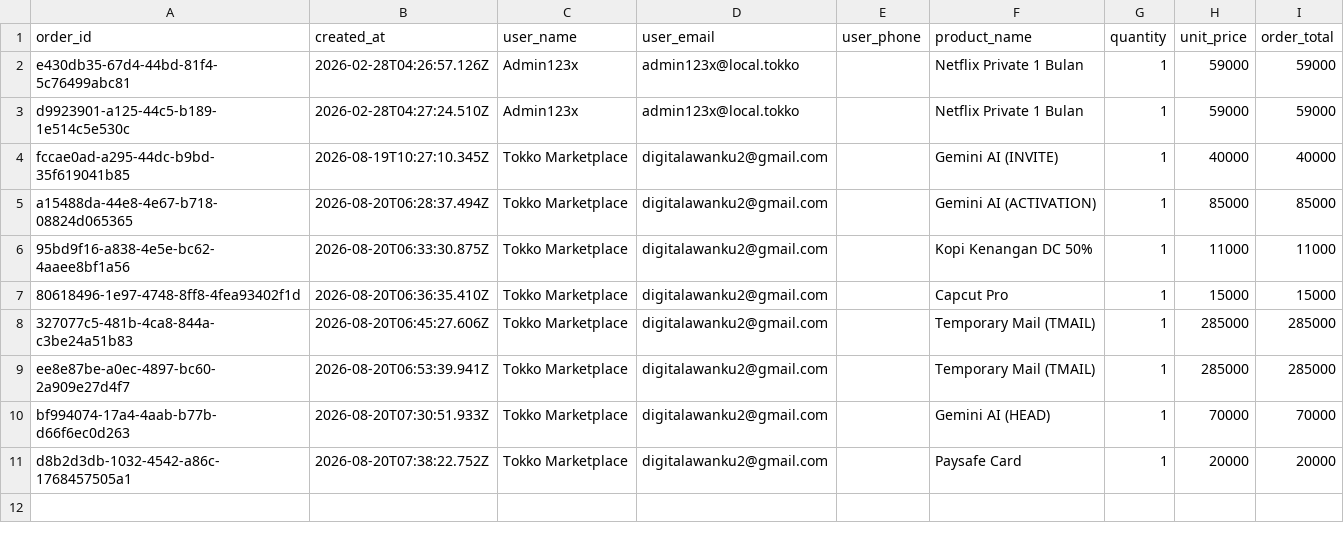
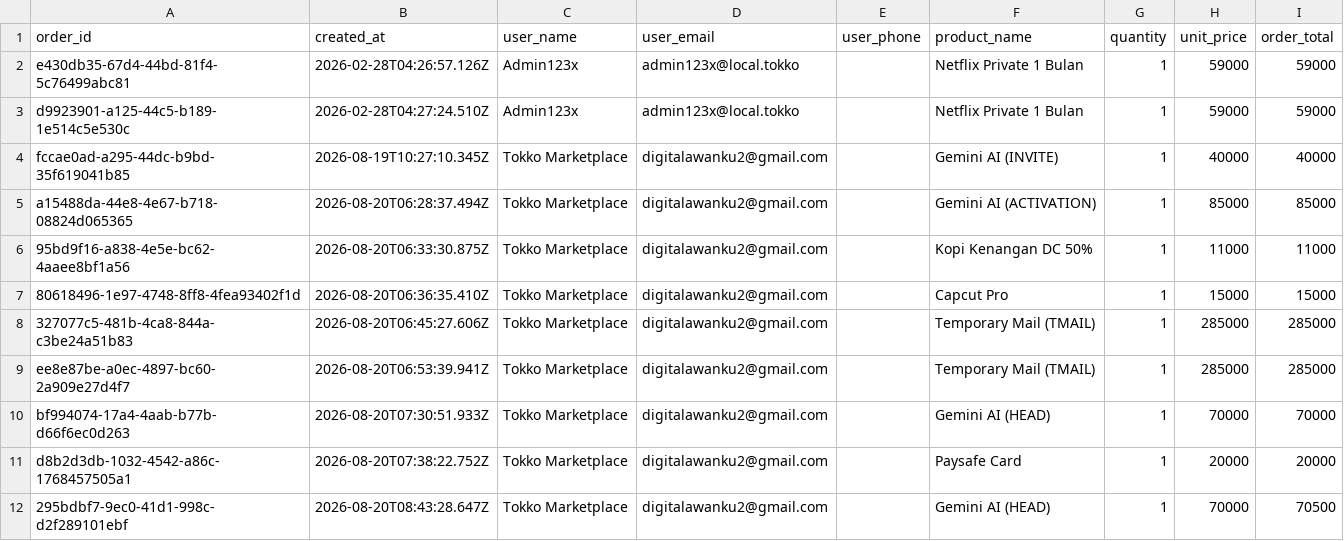
Before and after one commit to rey13x/tokkov2, a CSV file: storage/exports/orders.csv, drawn as a sheet; the diff names each change by its address in the sheet, - before the commit and + after, or states it on an @@ line.

```diff
--- a/storage/exports/orders.csv
+++ b/storage/exports/orders.csv
+row 12: 295bdbf7-9ec0-41d1-998c-d2f289101ebf | 2026-08-20T08:43:28.647Z | Tokko Marketplace | digitalawanku2@gmail.com |  | Gemini AI (HEAD) | 1 | 70000 | 70500
```
Also changed, not shown: 13 other files.
